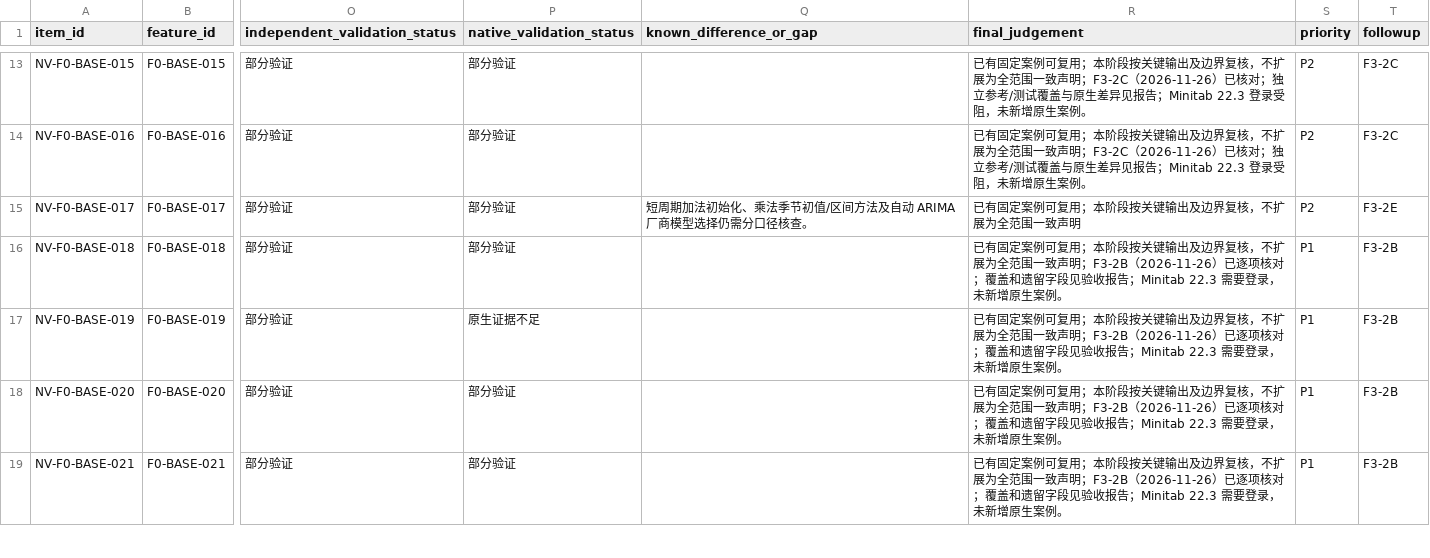
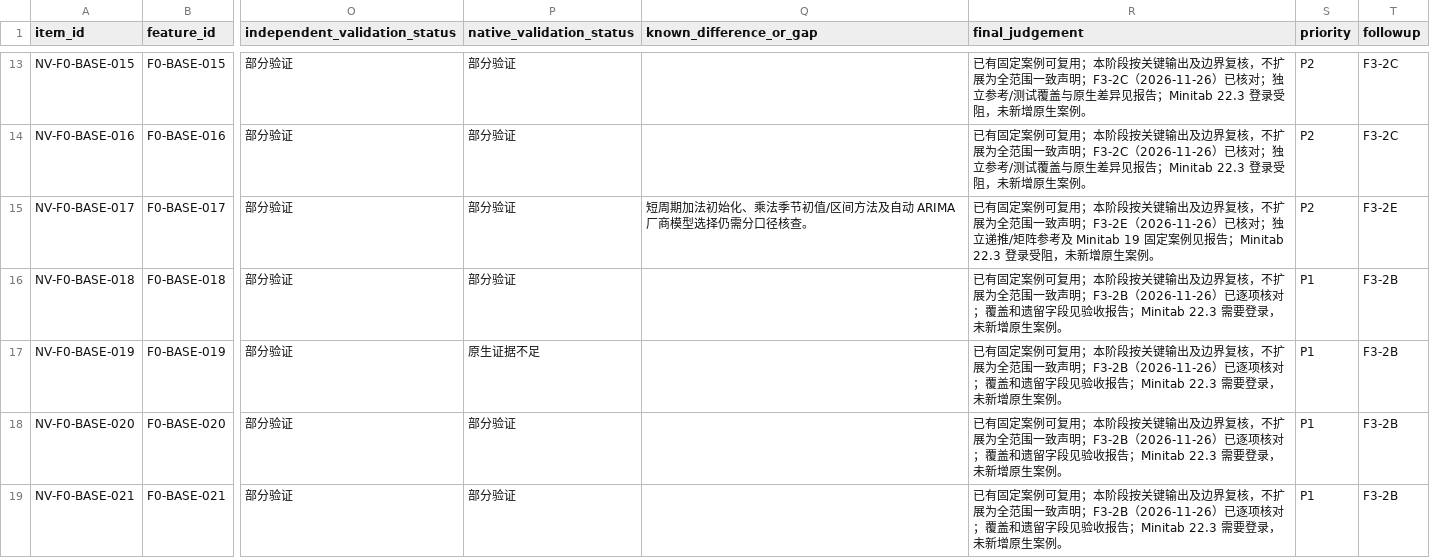
Before and after one commit to summeredge/Minijmp, a CSV file: docs/minitab-parity/numeric-validation-matrix.csv, drawn as a sheet; only a part is shown, gaps mark what is left out; the diff names each change by its address in the sheet, - before the commit and + after, or states it on an @@ line.

```diff
--- a/docs/minitab-parity/numeric-validation-matrix.csv
+++ b/docs/minitab-parity/numeric-validation-matrix.csv
-R15 (final_judgement): …一致声明
+R15 (final_judgement): …一致声明；F3-2E（2026-11-26）已核对；独立递推/矩阵参考及 Minitab 19 固定案例见报告；Minitab 22.3 登录受阻，未新增原生案例。
```
Also changed, not shown: 1 other file.
